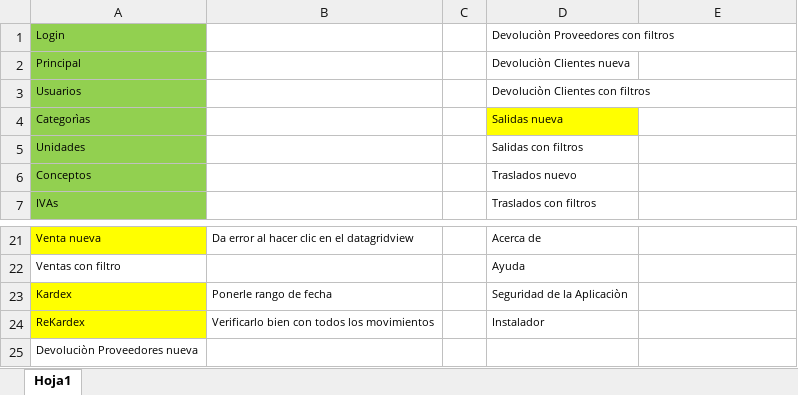
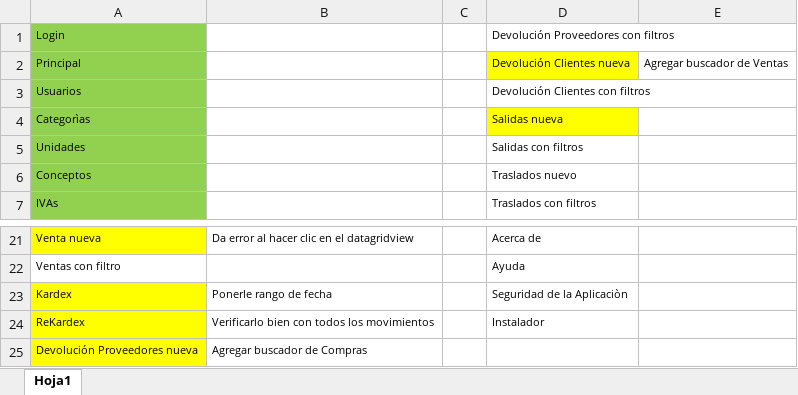
Before and after one commit to LuisPulenta/MiAppComercial, an Excel workbook: MiAppComercial.xlsx, sheet Hoja1, drawn as a sheet; only a part is shown, gaps mark what is left out; values as stored, in another font and other column widths than the file's, no borders; removed rows and columns are numbered as before the commit, all else as after; the diff names each change by its address in the sheet, - before the commit and + after, or states it on an @@ line.

```diff
--- a/MiAppComercial.xlsx (sheet Hoja1)
+++ b/MiAppComercial.xlsx (sheet Hoja1)
-D1: Devoluciòn Proveedores con filtros
+D1: Devolución Proveedores con filtros
-D2: Devoluciòn Clientes nueva
+D2: Devolución Clientes nueva
-D2 fill: none
+D2 fill: #FFFF00
-E2: (empty)
+E2: Agregar buscador de Ventas
-D3: Devoluciòn Clientes con filtros
+D3: Devolución Clientes con filtros
-row 25: Devoluciòn Proveedores nueva
+row 25: Devolución Proveedores nueva | Agregar buscador de Compras
```
Also changed, not shown: 17 other files.
